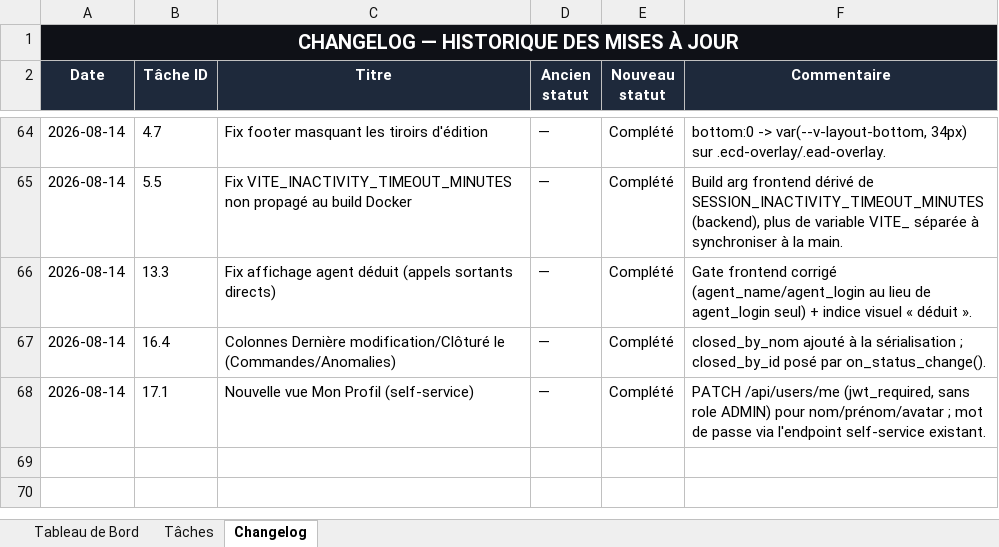
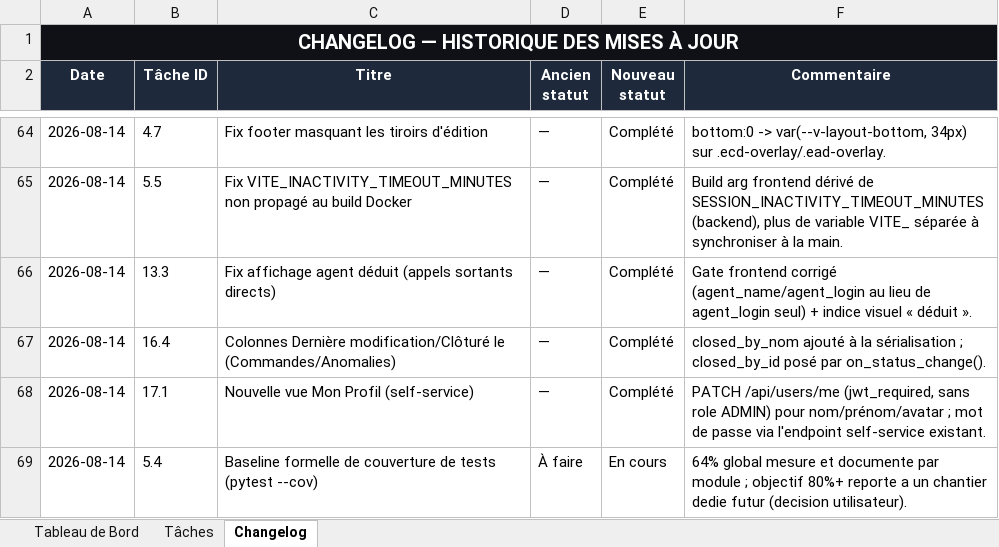
Before and after one commit to sokobla/permatel, an Excel workbook: docs/suivi_taches_permatel.xlsx, sheet Changelog, drawn as a sheet; only a part is shown, gaps mark what is left out; values as stored, in another font and other column widths than the file's, no borders; the diff names each change by its address in the sheet, - before the commit and + after, or states it on an @@ line.

```diff
--- a/docs/suivi_taches_permatel.xlsx (sheet Changelog)
+++ b/docs/suivi_taches_permatel.xlsx (sheet Changelog)
+row 69: 2026-08-14 | 5.4 | Baseline formelle de couverture de tests (pytest --cov) | À faire | En cours | 64% global mesure et documente par module ; objectif 80%+ reporte a un chantier dedie futur (decision utilisateur).
```
Also changed, not shown: sheet Tâches.
